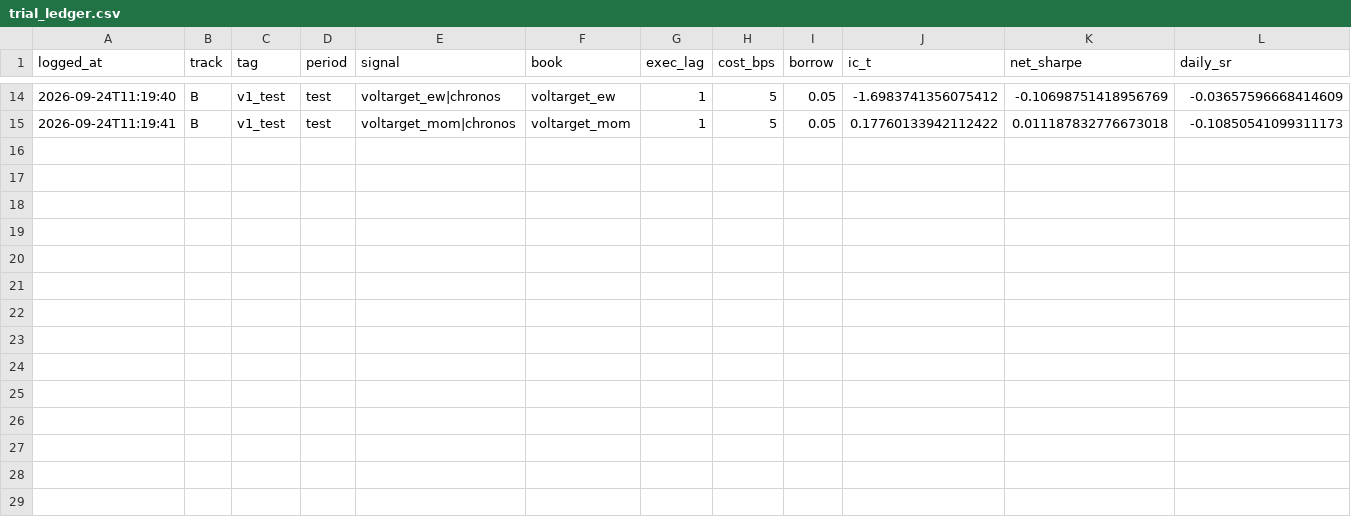
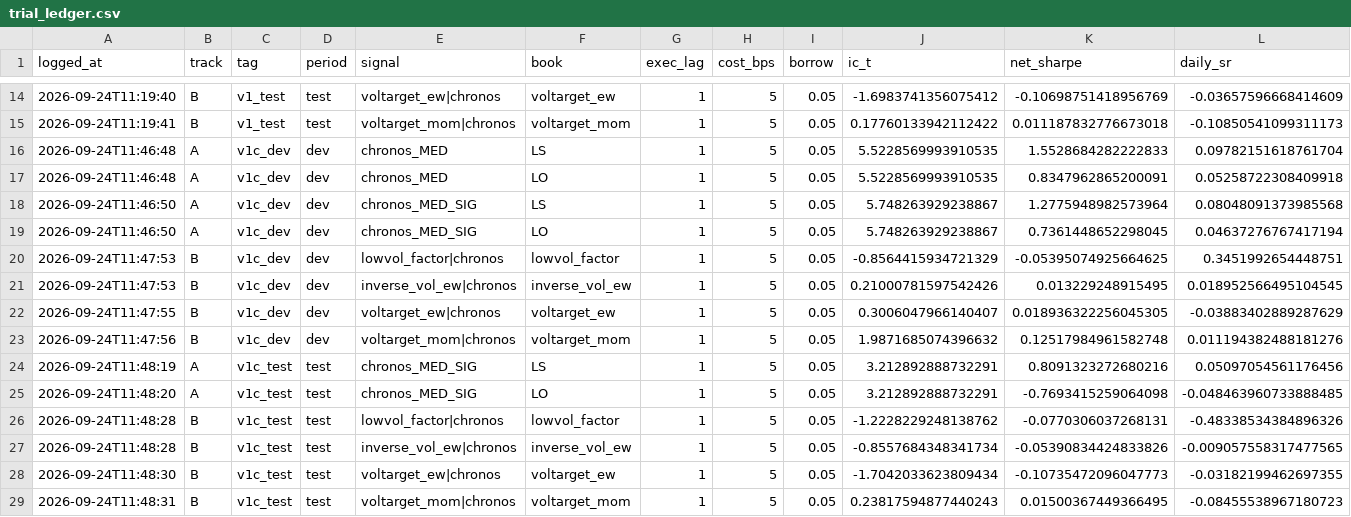
Before and after one commit to Lutyyyyy/moex-chronos2, a CSV file: forecasting/alpha_experiment/trial_ledger.csv, drawn as a sheet; only a part is shown, gaps mark what is left out; the diff names each change by its address in the sheet, - before the commit and + after, or states it on an @@ line.

```diff
--- a/forecasting/alpha_experiment/trial_ledger.csv
+++ b/forecasting/alpha_experiment/trial_ledger.csv
+row 16: 2026-09-24T11:46:48 | A | v1c_dev | dev | chronos_MED | LS | 1 | 5 | 0.05 | 5.5228569993910535 | 1.5528684282222833 | 0.09782151618761704
+row 17: 2026-09-24T11:46:48 | A | v1c_dev | dev | chronos_MED | LO | 1 | 5 | 0.05 | 5.5228569993910535 | 0.8347962865200091 | 0.05258722308409918
+row 18: 2026-09-24T11:46:50 | A | v1c_dev | dev | chronos_MED_SIG | LS | 1 | 5 | 0.05 | 5.748263929238867 | 1.2775948982573964 | 0.08048091373985568
+row 19: 2026-09-24T11:46:50 | A | v1c_dev | dev | chronos_MED_SIG | LO | 1 | 5 | 0.05 | 5.748263929238867 | 0.7361448652298045 | 0.04637276767417194
+row 20: 2026-09-24T11:47:53 | B | v1c_dev | dev | lowvol_factor|chronos | lowvol_factor | 1 | 5 | 0.05 | -0.8564415934721329 | -0.05395074925664625 | 0.3451992654448751
+row 21: 2026-09-24T11:47:53 | B | v1c_dev | dev | inverse_vol_ew|chronos | inverse_vol_ew | 1 | 5 | 0.05 | 0.21000781597542426 | 0.013229248915495 | 0.018952566495104545
+row 22: 2026-09-24T11:47:55 | B | v1c_dev | dev | voltarget_ew|chronos | voltarget_ew | 1 | 5 | 0.05 | 0.3006047966140407 | 0.018936322256045305 | -0.03883402889287629
+row 23: 2026-09-24T11:47:56 | B | v1c_dev | dev | voltarget_mom|chronos | voltarget_mom | 1 | 5 | 0.05 | 1.9871685074396632 | 0.12517984961582748 | 0.011194382488181276
+row 24: 2026-09-24T11:48:19 | A | v1c_test | test | chronos_MED_SIG | LS | 1 | 5 | 0.05 | 3.212892888732291 | 0.8091323272680216 | 0.05097054561176456
+row 25: 2026-09-24T11:48:20 | A | v1c_test | test | chronos_MED_SIG | LO | 1 | 5 | 0.05 | 3.212892888732291 | -0.7693415259064098 | -0.048463960733888485
+row 26: 2026-09-24T11:48:28 | B | v1c_test | test | lowvol_factor|chronos | lowvol_factor | 1 | 5 | 0.05 | -1.2228229248138762 | -0.0770306037268131 | -0.48338534384896326
+row 27: 2026-09-24T11:48:28 | B | v1c_test | test | inverse_vol_ew|chronos | inverse_vol_ew | 1 | 5 | 0.05 | -0.8557684348341734 | -0.05390834424833826 | -0.009057558317477565
+row 28: 2026-09-24T11:48:30 | B | v1c_test | test | voltarget_ew|chronos | voltarget_ew | 1 | 5 | 0.05 | -1.7042033623809434 | -0.10735472096047773 | -0.03182199462697355
+row 29: 2026-09-24T11:48:31 | B | v1c_test | test | voltarget_mom|chronos | voltarget_mom | 1 | 5 | 0.05 | 0.23817594877440243 | 0.01500367449366495 | -0.08455538967180723
```
Also changed, not shown: 2 other files.
